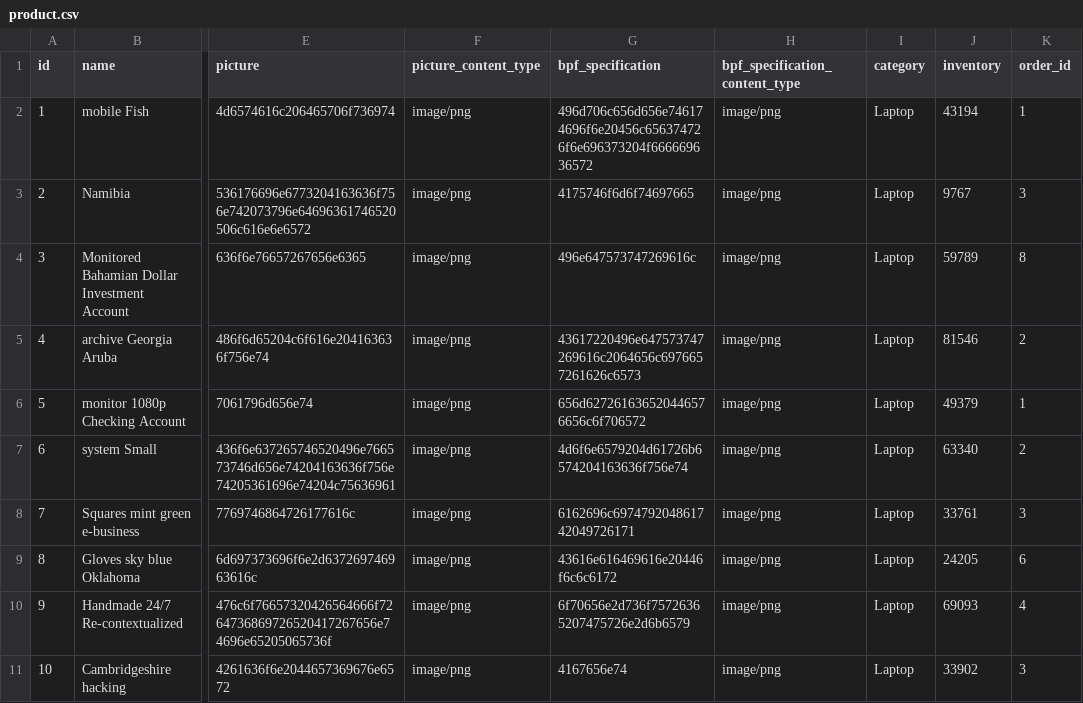
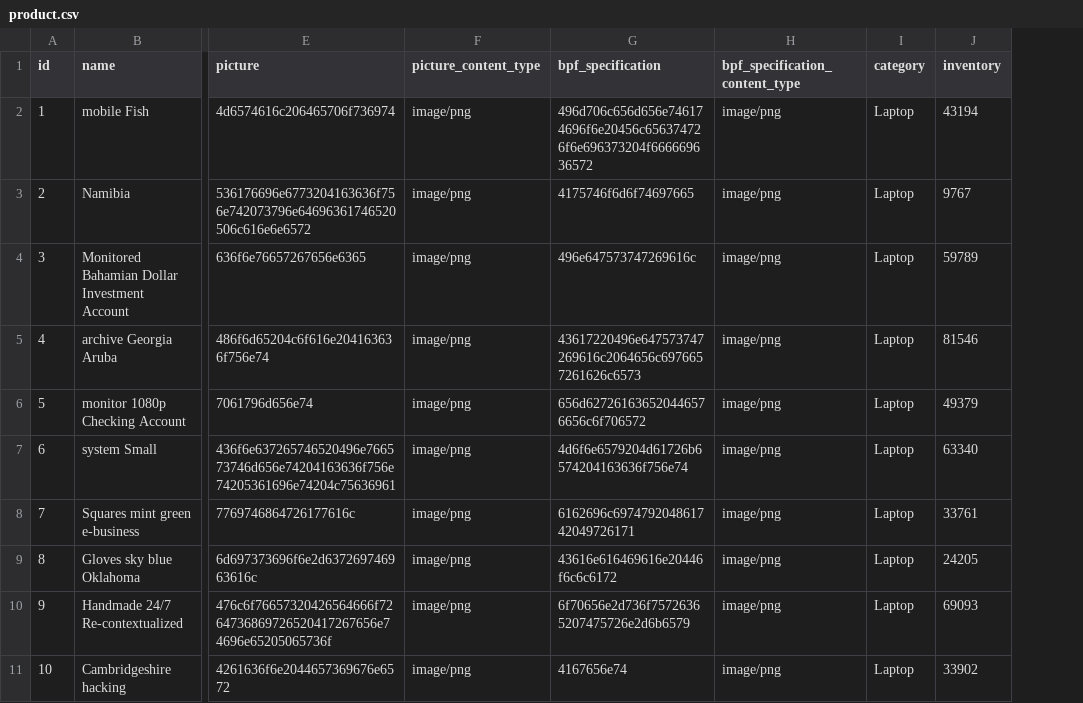
Before and after one commit to ksilz/bpf-tutorial-jhipster-docker, a CSV file: src/main/resources/config/liquibase/data/product.csv, drawn as a sheet; only a part is shown, gaps mark what is left out; the diff names each change by its address in the sheet, - before the commit and + after, or states it on an @@ line.

```diff
--- a/src/main/resources/config/liquibase/data/product.csv
+++ b/src/main/resources/config/liquibase/data/product.csv
-column K (order_id), rows 2-11: 1 | 3 | 8 | 2 | 1 | 2 | 3 | 6 | 4 | 3
```
Also changed, not shown: src/main/resources/config/liquibase/data/shipment.csv, src/main/resources/config/liquibase/data/shopping_order.csv.
